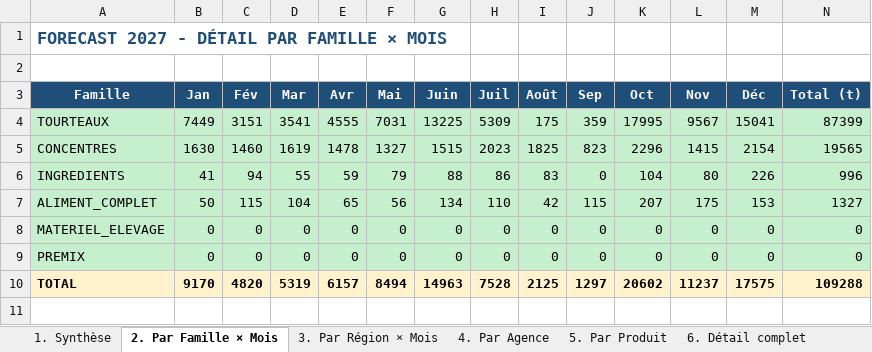
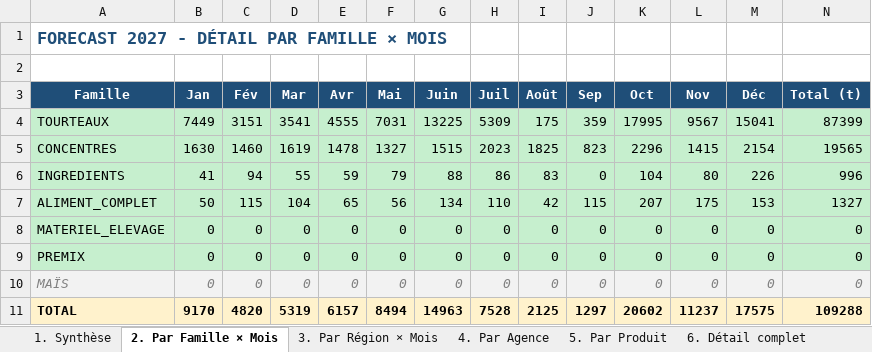
Before and after one commit to frwil/njs-sales-analysis, an Excel workbook: download/forecast_2027_S3_volumes_valeurs.xlsx, sheet 2. Par Famille × Mois, drawn as a sheet; only a part is shown; values as stored, in another font and other column widths than the file's, no borders; rows hold the shown columns only; the diff names each change by its address in the sheet, - before the commit and + after, or states it on an @@ line.

```diff
--- a/download/forecast_2027_S3_volumes_valeurs.xlsx (sheet 2. Par Famille × Mois)
+++ b/download/forecast_2027_S3_volumes_valeurs.xlsx (sheet 2. Par Famille × Mois)
+row 10: MAÏS | 0 | 0 | 0 | 0 | 0 | 0 | 0 | 0 | 0 | 0 | 0 | 0 | 0
```
Also changed, not shown: sheet 5. Par Produit, sheet 1. Synthèse, sheet 7. Hypothèses, download/forecast_q4_2026_S3_volumes_valeurs.xlsx, 9 other files.
